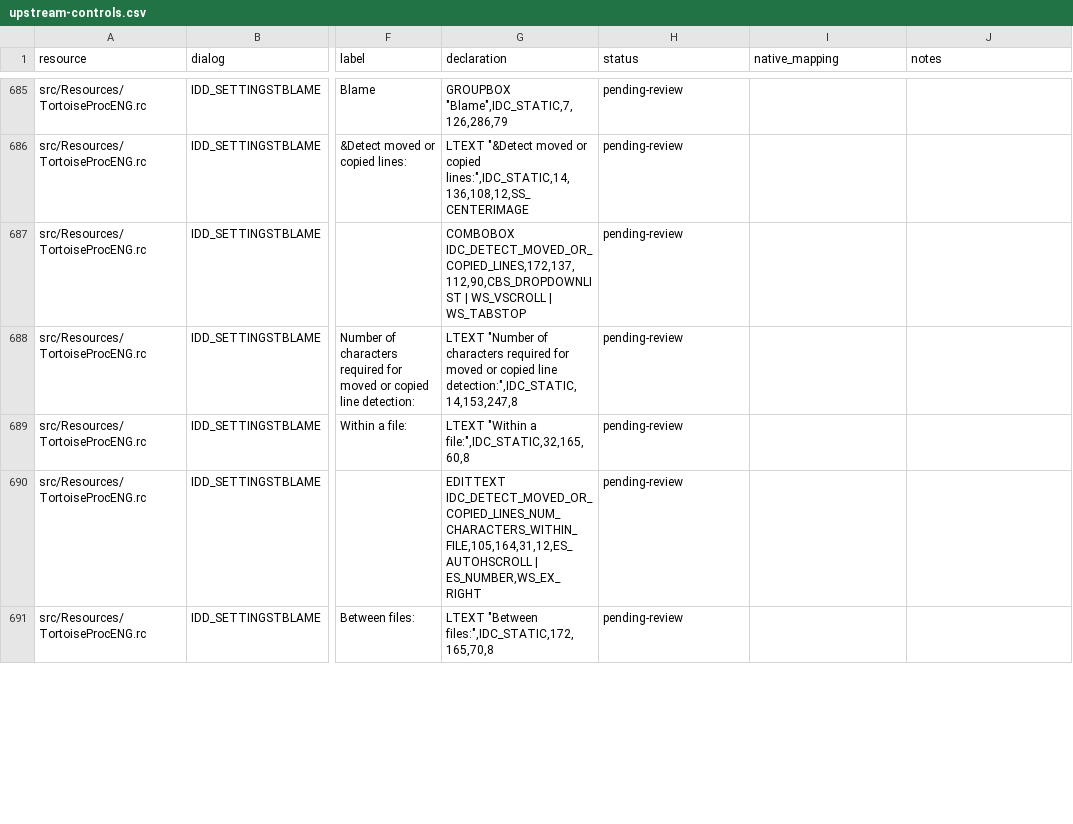
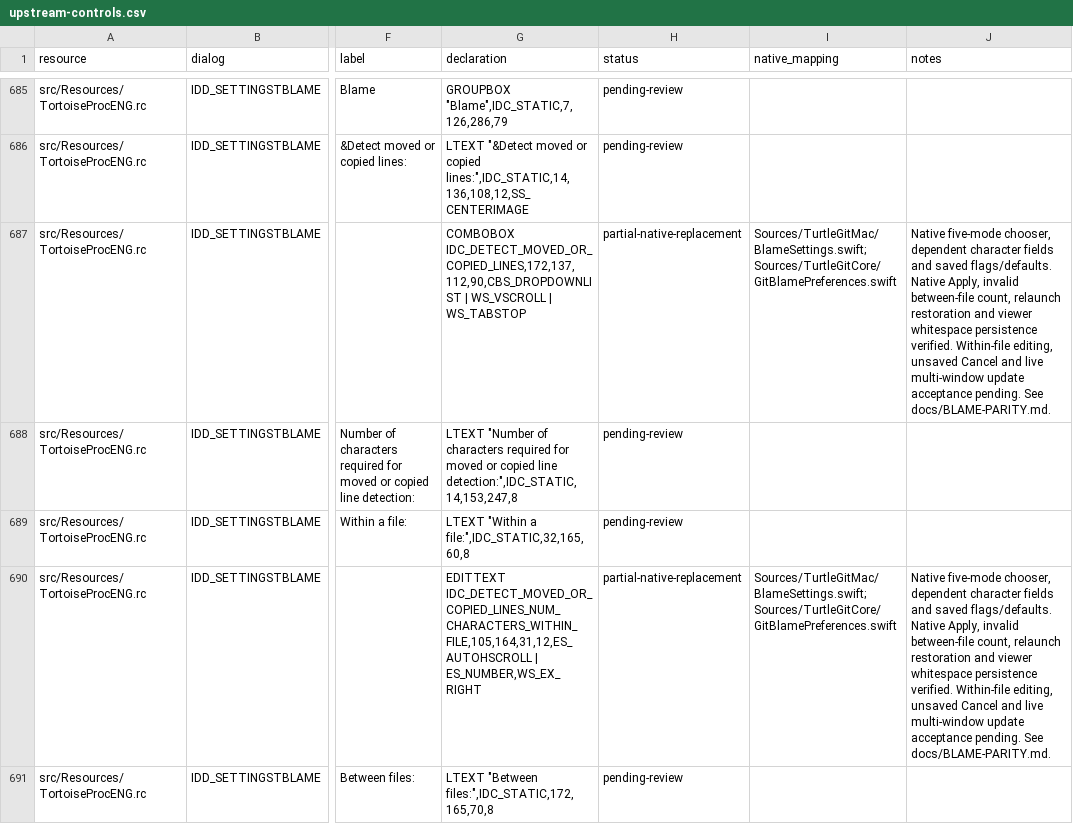
Before and after one commit to jfk-solutions/turtle-git-mac, a CSV file: docs/upstream-controls.csv, drawn as a sheet; only a part is shown, gaps mark what is left out; the diff covers the shown part only; the diff names each change by its address in the sheet, - before the commit and + after, or states it on an @@ line.

Commit message:
Add native Blame settings and saved annotation defaults

```diff
--- a/docs/upstream-controls.csv
+++ b/docs/upstream-controls.csv
-H687 (status): pending-review
+H687 (status): partial-native-replacement
-I687 (native_mapping): (empty)
+I687 (native_mapping): Sources/TurtleGitMac/BlameSettings.swift; Sources/TurtleGitCore/GitBlamePreferences.swift
-J687 (notes): (empty)
+J687 (notes): Native five-mode chooser, dependent character fields and saved flags/defaults. Native Apply, invalid between-file count, relaunch restoration and viewer whitespace persistence verified. Within-file editing, unsaved Cancel and live multi-window update acceptance pending. See docs/BLAME-PARITY.md.
-H690 (status): pending-review
+H690 (status): partial-native-replacement
-I690 (native_mapping): (empty)
+I690 (native_mapping): Sources/TurtleGitMac/BlameSettings.swift; Sources/TurtleGitCore/GitBlamePreferences.swift
-J690 (notes): (empty)
+J690 (notes): Native five-mode chooser, dependent character fields and saved flags/defaults. Native Apply, invalid between-file count, relaunch restoration and viewer whitespace persistence verified. Within-file editing, unsaved Cancel and live multi-window update acceptance pending. See docs/BLAME-PARITY.md.
```
Also changed, not shown: 9 edited cells elsewhere in this file, docs/upstream-dialogs.csv, docs/upstream-files.csv, 12 other files.
